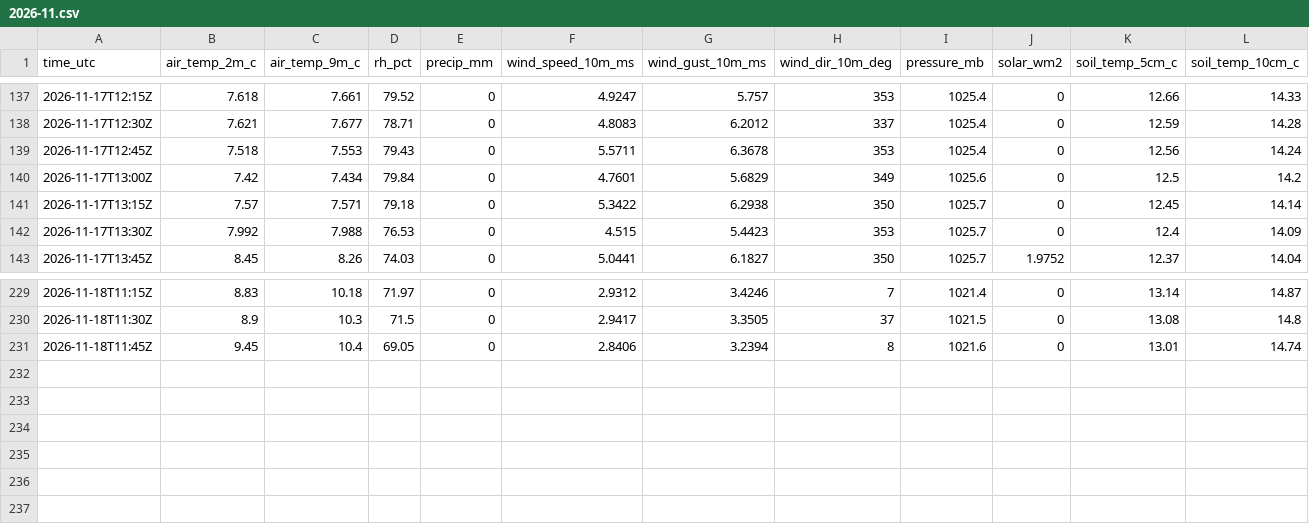
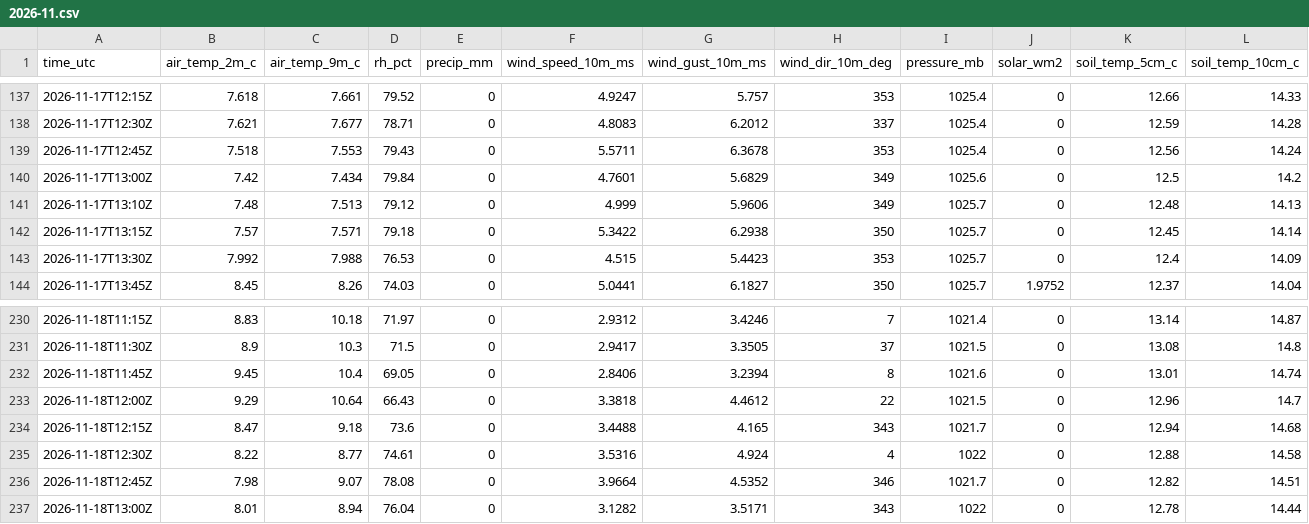
Before and after one commit to strmywxATX/txst-roundrock-weather, a CSV file: data/2026/2026-11.csv, drawn as a sheet; only a part is shown, gaps mark what is left out; rows hold the shown columns only; the diff names each change by its address in the sheet, - before the commit and + after, or states it on an @@ line.

```diff
--- a/data/2026/2026-11.csv
+++ b/data/2026/2026-11.csv
+row 141: 2026-11-17T13:10Z | 7.48 | 7.513 | 79.12 | 0 | 4.999 | 5.9606 | 349 | 1025.7 | 0 | 12.48 | 14.13
+row 233: 2026-11-18T12:00Z | 9.29 | 10.64 | 66.43 | 0 | 3.3818 | 4.4612 | 22 | 1021.5 | 0 | 12.96 | 14.7
+row 234: 2026-11-18T12:15Z | 8.47 | 9.18 | 73.6 | 0 | 3.4488 | 4.165 | 343 | 1021.7 | 0 | 12.94 | 14.68
+row 235: 2026-11-18T12:30Z | 8.22 | 8.77 | 74.61 | 0 | 3.5316 | 4.924 | 4 | 1022 | 0 | 12.88 | 14.58
+row 236: 2026-11-18T12:45Z | 7.98 | 9.07 | 78.08 | 0 | 3.9664 | 4.5352 | 346 | 1021.7 | 0 | 12.82 | 14.51
+row 237: 2026-11-18T13:00Z | 8.01 | 8.94 | 76.04 | 0 | 3.1282 | 3.5171 | 343 | 1022 | 0 | 12.78 | 14.44
```
Also changed, not shown: 1 other file.
